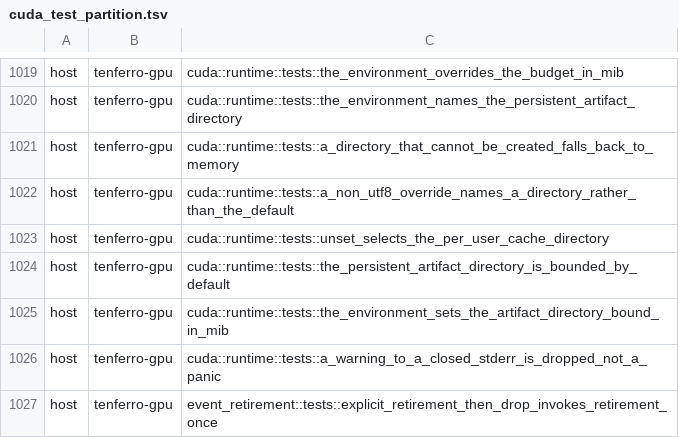
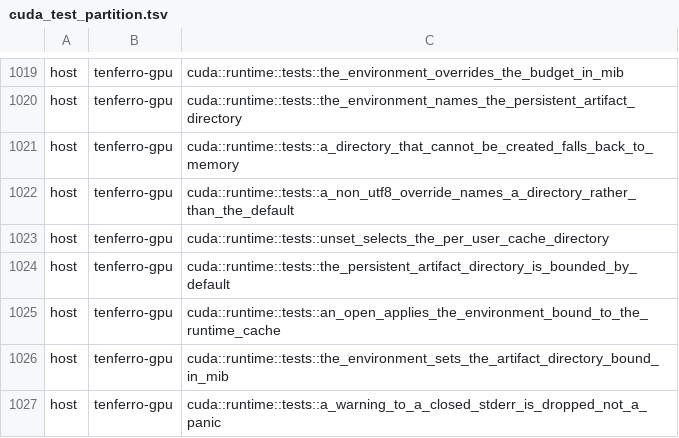
Before and after one commit to tensor4all/tenferro-rs, a TSV file: scripts/ci/cuda_test_partition.tsv, drawn as a sheet; only a part is shown, gaps mark what is left out; the shorter side is filled out with more unchanged rows.

Commit message:
fix(gpu): make the zero artifact bound and its wiring match the runtime (#2475)
Two review findings on the bound this branch adds:

- `TENFERRO_CUDA_ARTIFACT_CACHE_MIB=0` was documented as "keeps reading
  existing images and publishes no new ones". The pinned runtime applies a
  bound by trimming the directory (`compile.rs:454-456`, `trim_except`,
  `compile.rs:587`), so zero removes the images already there at the next open
  and publishes nothing: every image is compiled again. The doc, the guide and
  the test comment now say that, and name `TENFERRO_CUDA_ARTIFACT_CACHE=none`
  as the memory-only request. The meaning is documented, not reimplemented:
  the runtime has no "read-only directory" knob and the publish gate is the
  same bound, so keeping "0 keeps reading" would mean changing the other
  repository or a second code path here.

- The bound reached the cache through one statement in `new` that no test
  without a device could see. The decision and its application are now one
  function over an `ArtifactDirBound` trait, which the runtime implements and a
  test fakes, so the test fails when the application is removed rather than
  only when the decision changes.

```diff
--- a/scripts/ci/cuda_test_partition.tsv
+++ b/scripts/ci/cuda_test_partition.tsv
@@ -1024,2 +1024,3 @@ host	tenferro-gpu	cuda::runtime::tests::unset_selects_the_per_user_cache_directo
 host	tenferro-gpu	cuda::runtime::tests::the_persistent_artifact_directory_is_bounded_by_default
+host	tenferro-gpu	cuda::runtime::tests::an_open_applies_the_environment_bound_to_the_runtime_cache
 host	tenferro-gpu	cuda::runtime::tests::the_environment_sets_the_artifact_directory_bound_in_mib
```
Also changed, not shown: 3 other files.
